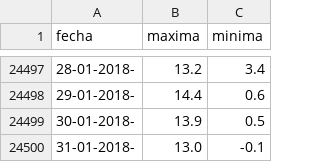
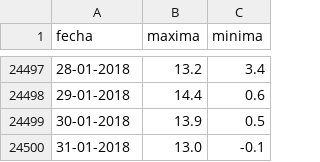
Before and after one commit to vulturno/forno, a CSV file: csv/temperaturas.csv, drawn as a sheet; only a part is shown, gaps mark what is left out; the diff covers the shown part only.

```diff
--- a/csv/temperaturas.csv
+++ b/csv/temperaturas.csv
@@ -24497,4 +24497,4 @@ fecha,maxima,minima
-28-01-2018-,13.2,3.4
-29-01-2018-,14.4,0.6
-30-01-2018-,13.9,0.5
-31-01-2018-,13.0,-0.1
+28-01-2018,13.2,3.4
+29-01-2018,14.4,0.6
+30-01-2018,13.9,0.5
+31-01-2018,13.0,-0.1
```
Also changed, not shown: 27 edited cells elsewhere in this file.
